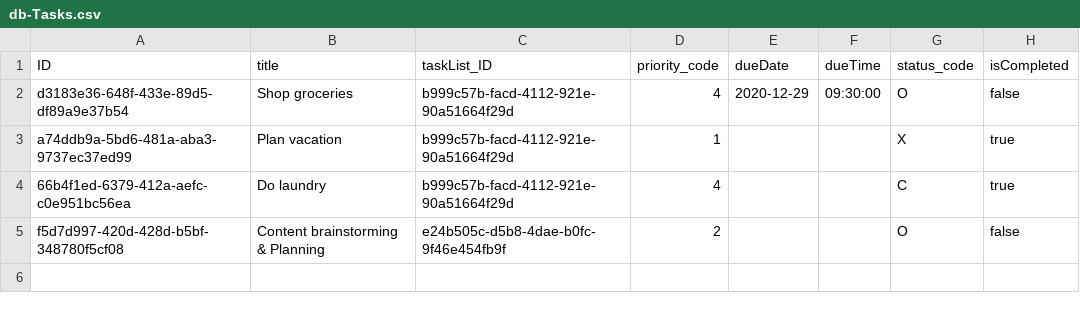
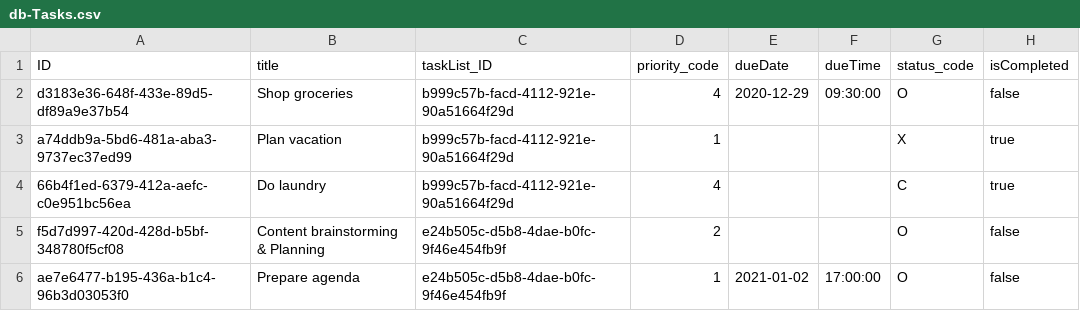
Before and after one commit to wittro-sap/cap-todoey, a CSV file: db/data/db-Tasks.csv, drawn as a sheet; the diff names each change by its address in the sheet, - before the commit and + after, or states it on an @@ line.

Commit message:
Test successful task update

```diff
--- a/db/data/db-Tasks.csv
+++ b/db/data/db-Tasks.csv
+row 6: ae7e6477-b195-436a-b1c4-96b3d03053f0 | Prepare agenda | e24b505c-d5b8-4dae-b0fc-9f46e454fb9f | 1 | 2021-01-02 | 17:00:00 | O | false
```
Also changed, not shown: 1 other file.
